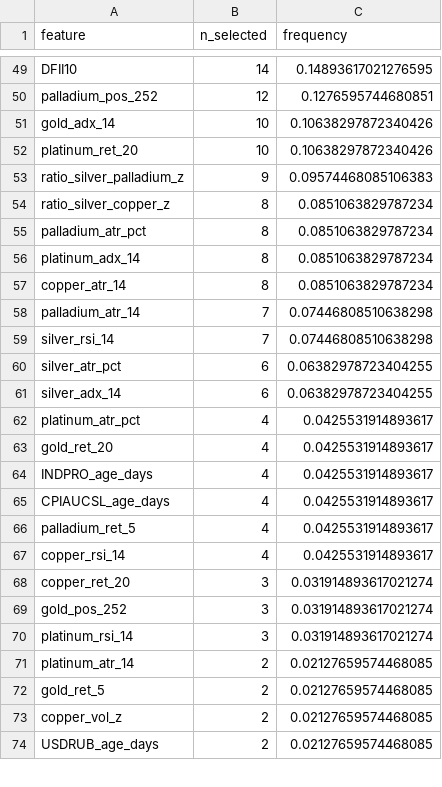
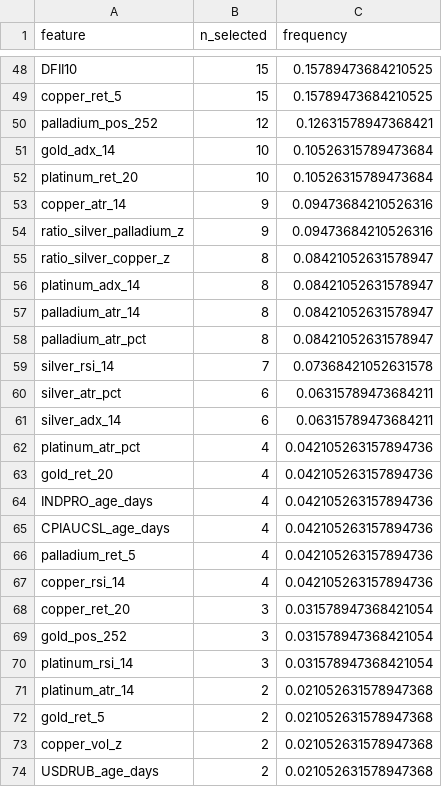
Before and after one commit to Timofey03/silver_trading_assistant_eda, a CSV file: baseline_outputs_multiasset/e3b_adaptive/feature_importance.csv, drawn as a sheet; only a part is shown, gaps mark what is left out; removed rows and columns are numbered as before the commit, all else as after; the diff covers the shown part only; the diff names each change by its address in the sheet, - before the commit and + after, or states it on an @@ line.

```diff
--- a/baseline_outputs_multiasset/e3b_adaptive/feature_importance.csv
+++ b/baseline_outputs_multiasset/e3b_adaptive/feature_importance.csv
-B48 (n_selected): 14
+B48 (n_selected): 15
-C48 (frequency): 0.14893617021276595
+C48 (frequency): 0.15789473684210525
+row 49: copper_ret_5 | 15 | 0.15789473684210525
-C50 (frequency): 0.1276595744680851
+C50 (frequency): 0.12631578947368421
-C51:C52 (frequency): 0.10638297872340426
+C51:C52 (frequency): 0.10526315789473684
+row 53: copper_atr_14 | 9 | 0.09473684210526316
-C54 (frequency): 0.09574468085106383
+C54 (frequency): 0.09473684210526316
-C55 (frequency): 0.0851063829787234
+C55 (frequency): 0.08421052631578947
-row 55: palladium_atr_pct | 8 | 0.0851063829787234
-C56 (frequency): 0.0851063829787234
+C56 (frequency): 0.08421052631578947
-row 57: copper_atr_14 | 8 | 0.0851063829787234
-B57 (n_selected): 7
+B57 (n_selected): 8
-C57 (frequency): 0.07446808510638298
+C57 (frequency): 0.08421052631578947
+row 58: palladium_atr_pct | 8 | 0.08421052631578947
-C59 (frequency): 0.07446808510638298
+C59 (frequency): 0.07368421052631578
-C60:C61 (frequency): 0.06382978723404255
+C60:C61 (frequency): 0.06315789473684211
-C62:C67 (frequency): 0.0425531914893617
+C62:C67 (frequency): 0.042105263157894736
-C68:C70 (frequency): 0.031914893617021274
+C68:C70 (frequency): 0.031578947368421054
-C71:C74 (frequency): 0.02127659574468085
+C71:C74 (frequency): 0.021052631578947368
```
Also changed, not shown: 5 added rows, 6 removed rows and 68 edited cells elsewhere in this file, 13 other files.
